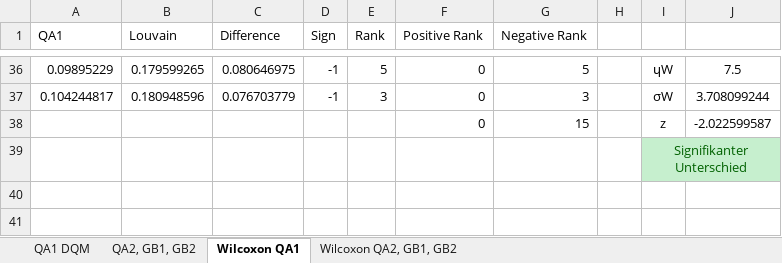
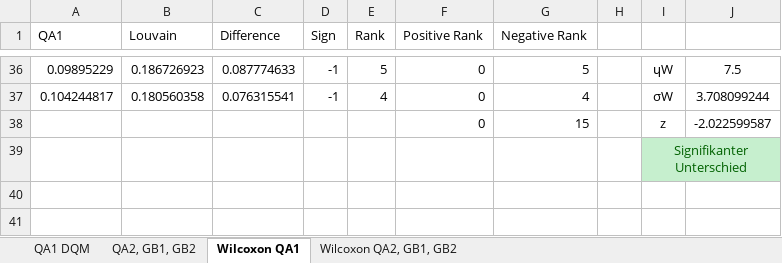
Before and after one commit to jku-win-se/quantum_modularization, an Excel workbook: results.xlsx, sheet Wilcoxon QA1, drawn as a sheet; only a part is shown, gaps mark what is left out; values as stored, in another font and other column widths than the file's, no borders; conditional formats not drawn; the diff covers the shown part only; the diff names each change by its address in the sheet, - before the commit and + after, or states it on an @@ line.

```diff
--- a/results.xlsx (sheet Wilcoxon QA1)
+++ b/results.xlsx (sheet Wilcoxon QA1)
-B36 (Louvain): 0.179599265
+B36 (Louvain): 0.186726923
-C36 (Difference): 0.080646975
+C36 (Difference): 0.087774633
-B37 (Louvain): 0.180948596
+B37 (Louvain): 0.180560358
-C37 (Difference): 0.076703779
+C37 (Difference): 0.076315541
-E37 (Rank): 3
+E37 (Rank): 4
-G37 (Negative Rank): 3
+G37 (Negative Rank): 4
```
Also changed, not shown: 59 added rows, 1 removed row, 1 moved row and 39 edited cells elsewhere in this sheet, sheet QA1 DQM, sheet QA2, GB1, GB2, formulas that keep their value.
